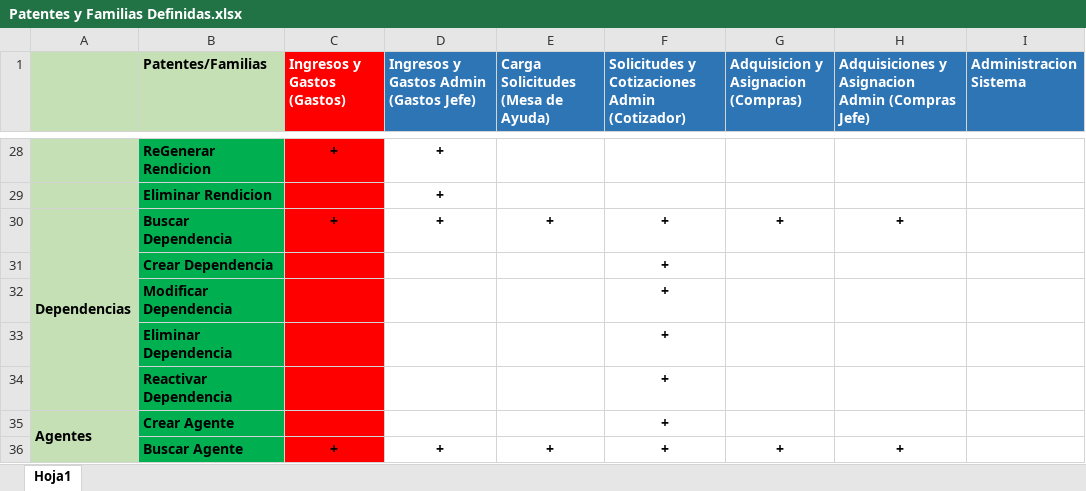
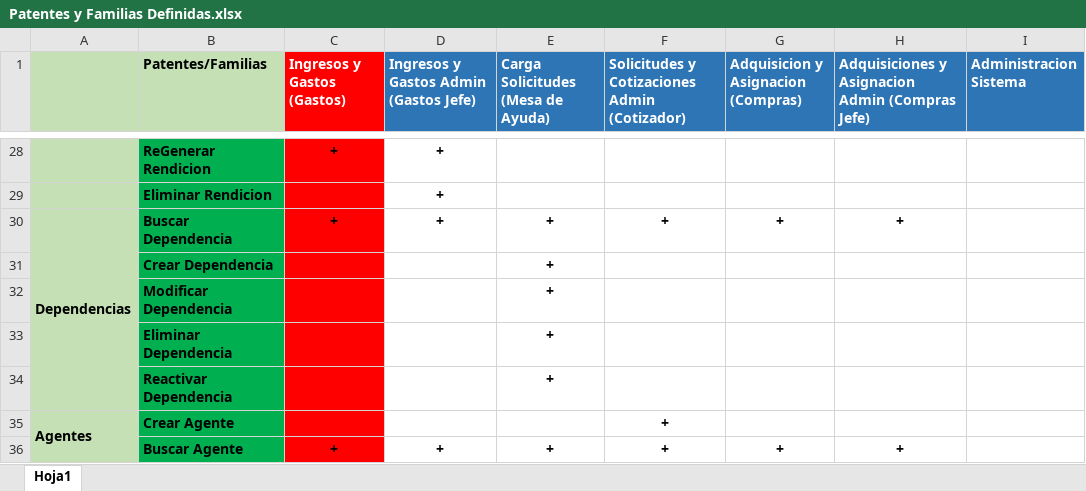
Before and after one commit to loyolajavi/ArtecDiploma, an Excel workbook: Anotaciones/Patentes y Familias Definidas.xlsx, sheet Hoja1, drawn as a sheet; only a part is shown, gaps mark what is left out; values as stored, in another font and other column widths than the file's, no borders; the diff names each change by its address in the sheet, - before the commit and + after, or states it on an @@ line.

```diff
--- a/Anotaciones/Patentes y Familias Definidas.xlsx (sheet Hoja1)
+++ b/Anotaciones/Patentes y Familias Definidas.xlsx (sheet Hoja1)
-E31:E34: (empty)
+E31:E34: +
-F31:F34: +
+F31:F34: (empty)
```
Also changed, not shown: 9 other files.
